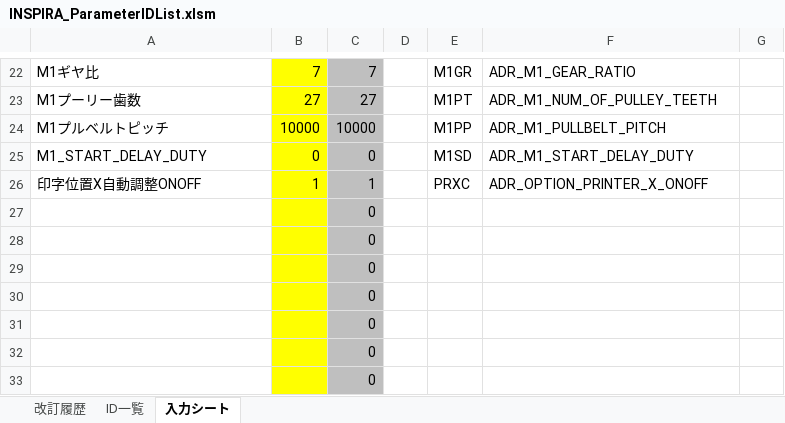
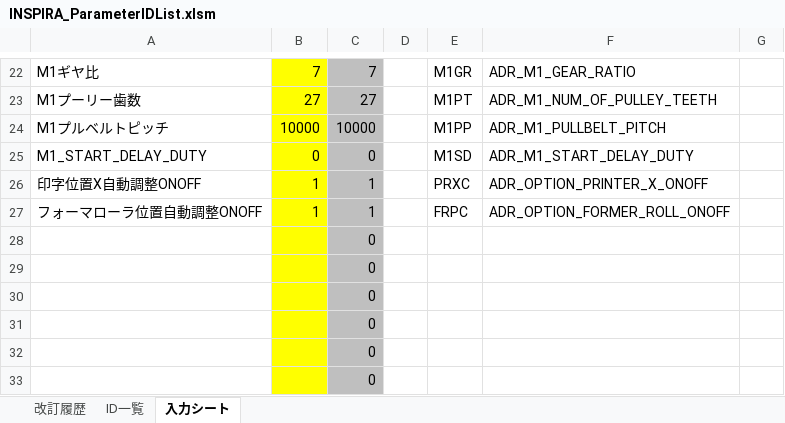
Before and after one commit to riku-murakami/NewPresetCal, an Excel workbook: INSPIRA_ParameterIDList.xlsm, sheet 入力シート, drawn as a sheet; only a part is shown, gaps mark what is left out; values as stored, in another font and other column widths than the file's, no borders; charts and pictures not drawn; removed rows and columns are numbered as before the commit, all else as after; the diff names each change by its address in the sheet, - before the commit and + after, or states it on an @@ line.

```diff
--- a/INSPIRA_ParameterIDList.xlsm (sheet 入力シート)
+++ b/INSPIRA_ParameterIDList.xlsm (sheet 入力シート)
-row 27:  |  | 0
+row 27: フォーマローラ位置自動調整ONOFF | 1 | 1 |  | FRPC | ADR_OPTION_FORMER_ROLL_ONOFF
```
Also changed, not shown: sheet ID一覧, sheet 改訂履歴.
